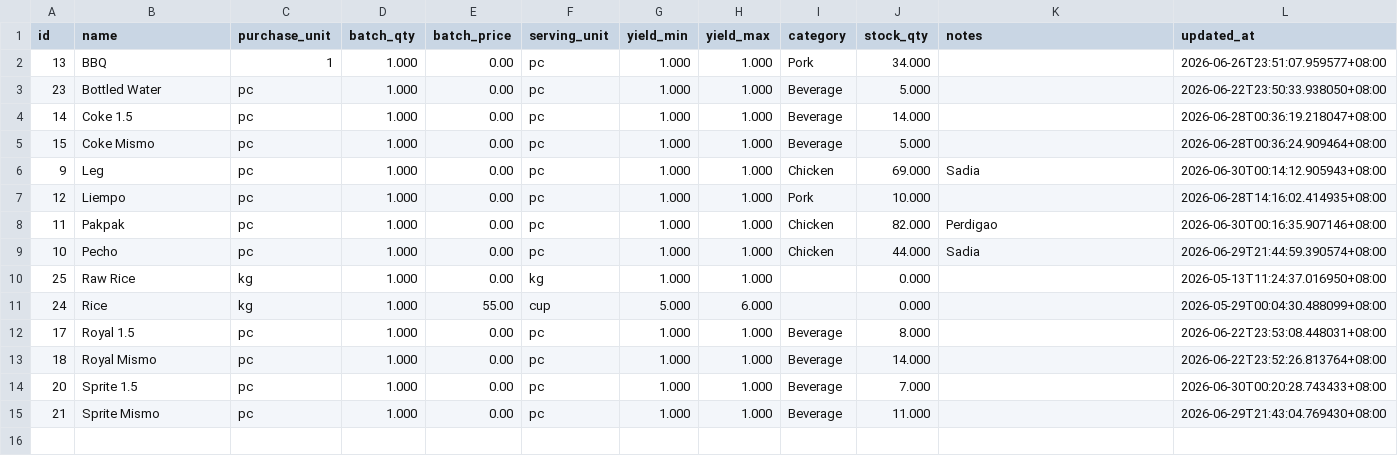
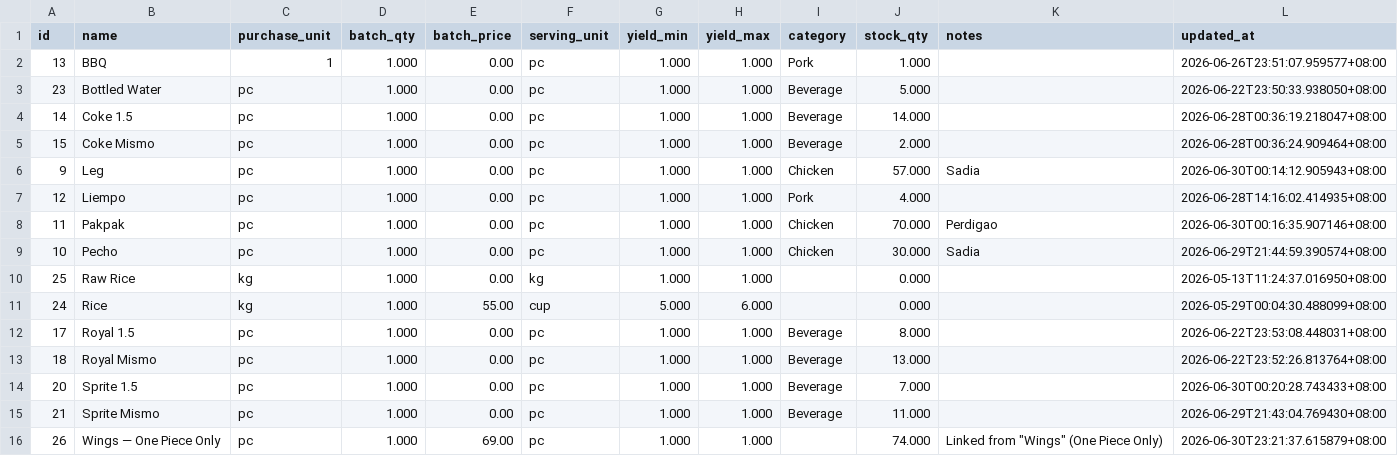
Before and after one commit to lEuvill/Inasalan_POS, a CSV file: Data/raw_materials.csv, drawn as a sheet.

```diff
--- a/Data/raw_materials.csv
+++ b/Data/raw_materials.csv
@@ -1,10 +1,10 @@
 id,name,purchase_unit,batch_qty,batch_price,serving_unit,yield_min,yield_max,category,stock_qty,notes,updated_at
-13,BBQ,1,1.000,0.00,pc,1.000,1.000,Pork,34.000,,2026-06-26T23:51:07.959577+08:00
+13,BBQ,1,1.000,0.00,pc,1.000,1.000,Pork,1.000,,2026-06-26T23:51:07.959577+08:00
 23,Bottled Water,pc,1.000,0.00,pc,1.000,1.000,Beverage,5.000,,2026-06-22T23:50:33.938050+08:00
 14,Coke 1.5,pc,1.000,0.00,pc,1.000,1.000,Beverage,14.000,,2026-06-28T00:36:19.218047+08:00
-15,Coke Mismo,pc,1.000,0.00,pc,1.000,1.000,Beverage,5.000,,2026-06-28T00:36:24.909464+08:00
-9,Leg,pc,1.000,0.00,pc,1.000,1.000,Chicken,69.000,Sadia,2026-06-30T00:14:12.905943+08:00
-12,Liempo,pc,1.000,0.00,pc,1.000,1.000,Pork,10.000,,2026-06-28T14:16:02.414935+08:00
-11,Pakpak,pc,1.000,0.00,pc,1.000,1.000,Chicken,82.000,Perdigao,2026-06-30T00:16:35.907146+08:00
-10,Pecho,pc,1.000,0.00,pc,1.000,1.000,Chicken,44.000,Sadia,2026-06-29T21:44:59.390574+08:00
+15,Coke Mismo,pc,1.000,0.00,pc,1.000,1.000,Beverage,2.000,,2026-06-28T00:36:24.909464+08:00
+9,Leg,pc,1.000,0.00,pc,1.000,1.000,Chicken,57.000,Sadia,2026-06-30T00:14:12.905943+08:00
+12,Liempo,pc,1.000,0.00,pc,1.000,1.000,Pork,4.000,,2026-06-28T14:16:02.414935+08:00
+11,Pakpak,pc,1.000,0.00,pc,1.000,1.000,Chicken,70.000,Perdigao,2026-06-30T00:16:35.907146+08:00
+10,Pecho,pc,1.000,0.00,pc,1.000,1.000,Chicken,30.000,Sadia,2026-06-29T21:44:59.390574+08:00
 25,Raw Rice,kg,1.000,0.00,kg,1.000,1.000,,0.000,,2026-05-13T11:24:37.016950+08:00
@@ -12,4 +12,5 @@ id,name,purchase_unit,batch_qty,batch_price,serving_unit,yield_min,yield_max,cat
 17,Royal 1.5,pc,1.000,0.00,pc,1.000,1.000,Beverage,8.000,,2026-06-22T23:53:08.448031+08:00
-18,Royal Mismo,pc,1.000,0.00,pc,1.000,1.000,Beverage,14.000,,2026-06-22T23:52:26.813764+08:00
+18,Royal Mismo,pc,1.000,0.00,pc,1.000,1.000,Beverage,13.000,,2026-06-22T23:52:26.813764+08:00
 20,Sprite 1.5,pc,1.000,0.00,pc,1.000,1.000,Beverage,7.000,,2026-06-30T00:20:28.743433+08:00
 21,Sprite Mismo,pc,1.000,0.00,pc,1.000,1.000,Beverage,11.000,,2026-06-29T21:43:04.769430+08:00
+26,Wings — One Piece Only,pc,1.000,69.00,pc,1.000,1.000,,74.000,"Linked from ""Wings"" (One Piece Only)",2026-06-30T23:21:37.615879+08:00
```
Also changed, not shown: Data/cash_accounts.csv, Data/expenses.csv, 4 other files.
